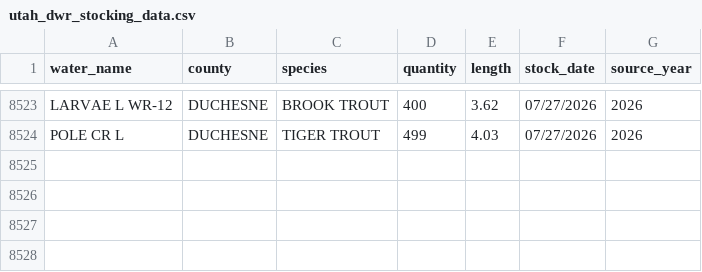
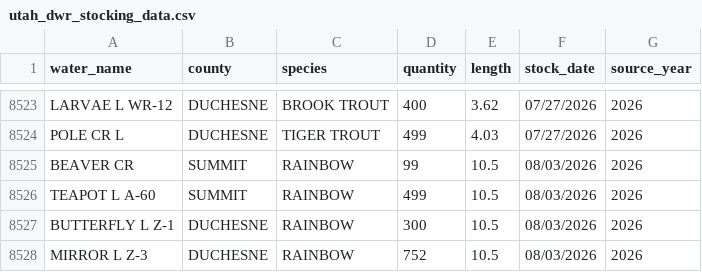
Before and after one commit to jedwood/uintas100, a CSV file: data/utah_dwr_stocking_data.csv, drawn as a sheet; only a part is shown, gaps mark what is left out.

Commit message:
Auto-update: 3 new DWR stocking records

```diff
--- a/data/utah_dwr_stocking_data.csv
+++ b/data/utah_dwr_stocking_data.csv
@@ -8524 +8524,5 @@ LARVAE L WR-12,DUCHESNE,BROOK TROUT,400,3.62,07/27/2026,2026
 POLE CR L,DUCHESNE,TIGER TROUT,499,4.03,07/27/2026,2026
+BEAVER CR,SUMMIT,RAINBOW,99,10.5,08/03/2026,2026
+TEAPOT L A-60,SUMMIT,RAINBOW,499,10.5,08/03/2026,2026
+BUTTERFLY L Z-1,DUCHESNE,RAINBOW,300,10.5,08/03/2026,2026
+MIRROR L Z-3,DUCHESNE,RAINBOW,752,10.5,08/03/2026,2026
```
Also changed, not shown: data/seeds/lakes.csv, data/seeds/other_stocking_records.csv, 4 other files.
